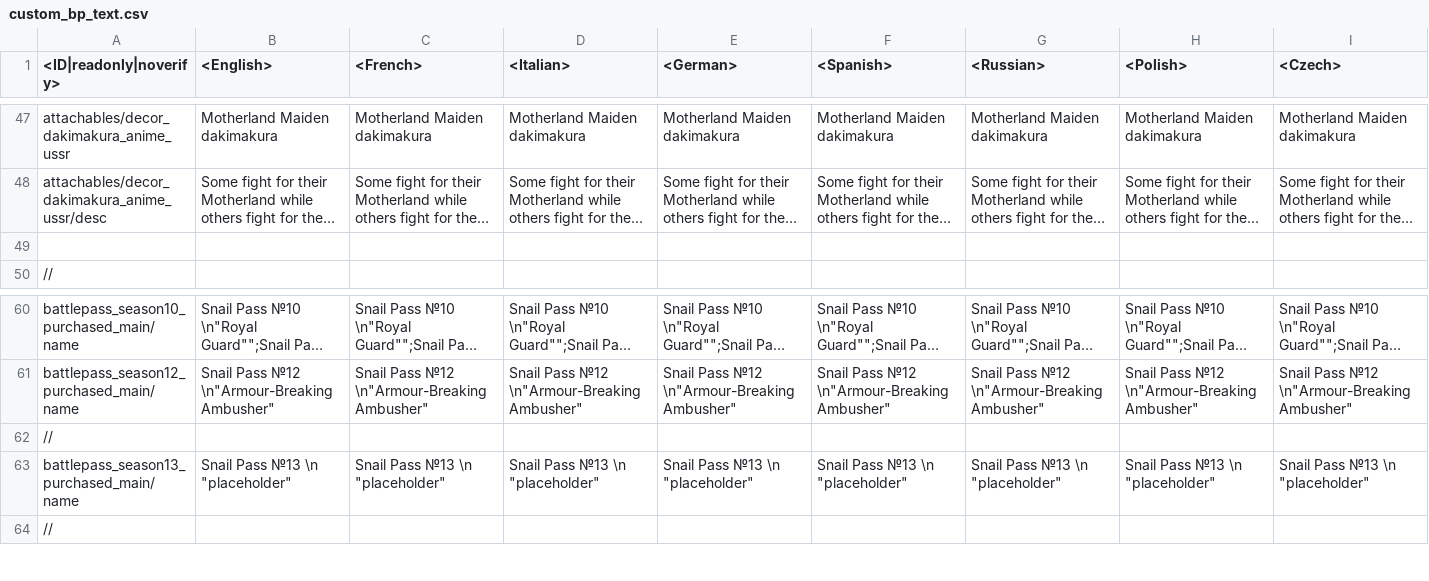
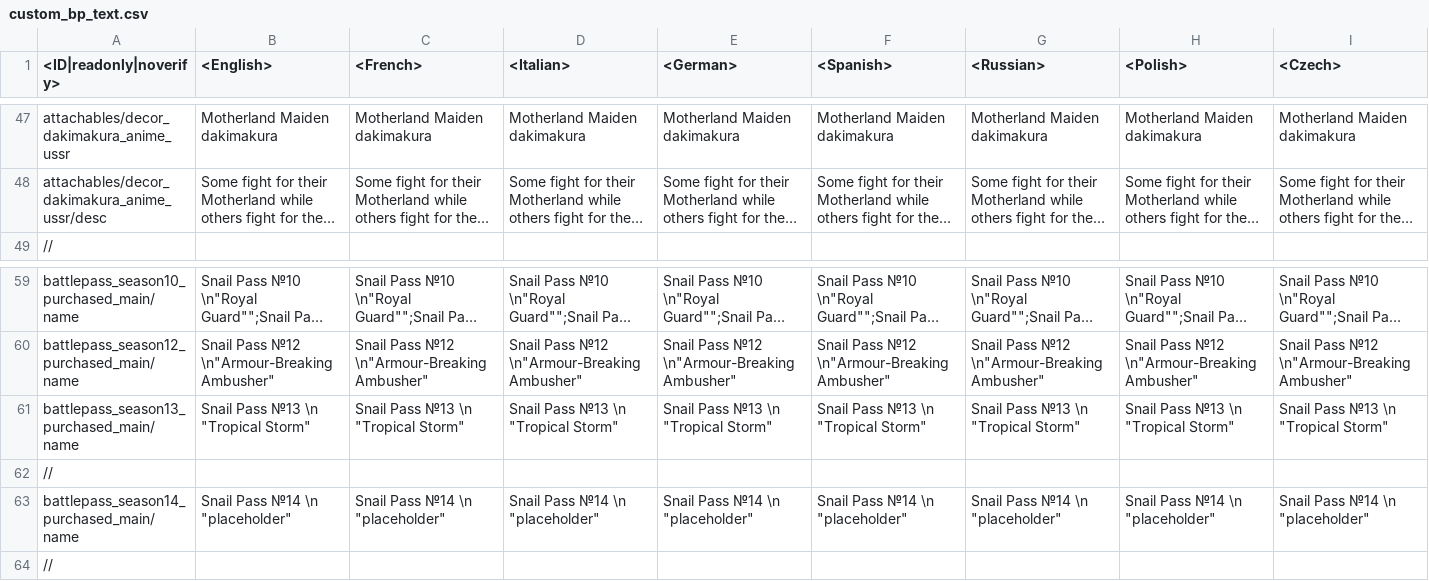
Before and after one commit to leroyonly/warthunder-lang, a CSV file: custom_bp_text.csv, drawn as a sheet; only a part is shown, gaps mark what is left out; long unchanged cells end in …; removed rows and columns are numbered as before the commit, all else as after; rows hold the shown columns only; the diff covers the shown part only; the diff names each change by its address in the sheet, - before the commit and + after, or states it on an @@ line.

Commit message:
Added BP 14

```diff
--- a/custom_bp_text.csv
+++ b/custom_bp_text.csv
-row 49: (empty)
+row 61: battlepass_season13_purchased_main/name | Snail Pass №13 \n "Tropical Storm" | Snail Pass №13 \n "Tropical Storm" | Snail Pass №13 \n "Tropical Storm" | Snail Pass №13 \n "Tropical Storm" | Snail Pass №13 \n "Tropical Storm" | Snail Pass №13 \n "Tropical Storm" | Snail Pass №13 \n "Tropical Storm" | Snail Pass №13 \n "Tropical Storm"
-A63 (<ID|readonly|noverify>): battlepass_season13_purchased_main/name
+A63 (<ID|readonly|noverify>): battlepass_season14_purchased_main/name
-B63 (<English>): Snail Pass №13 \n "placeholder"
+B63 (<English>): Snail Pass №14 \n "placeholder"
-C63 (<French>): Snail Pass №13 \n "placeholder"
+C63 (<French>): Snail Pass №14 \n "placeholder"
-D63 (<Italian>): Snail Pass №13 \n "placeholder"
+D63 (<Italian>): Snail Pass №14 \n "placeholder"
-E63 (<German>): Snail Pass №13 \n "placeholder"
+E63 (<German>): Snail Pass №14 \n "placeholder"
-F63 (<Spanish>): Snail Pass №13 \n "placeholder"
+F63 (<Spanish>): Snail Pass №14 \n "placeholder"
-G63 (<Russian>): Snail Pass №13 \n "placeholder"
+G63 (<Russian>): Snail Pass №14 \n "placeholder"
-H63 (<Polish>): Snail Pass №13 \n "placeholder"
+H63 (<Polish>): Snail Pass №14 \n "placeholder"
-I63 (<Czech>): Snail Pass №13 \n "placeholder"
+I63 (<Czech>): Snail Pass №14 \n "placeholder"
```
Also changed, not shown: 13 edited cells elsewhere in this file.
